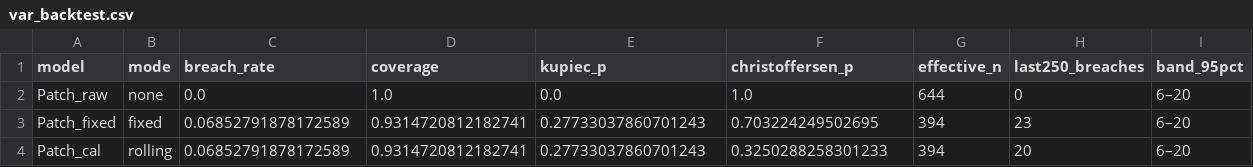
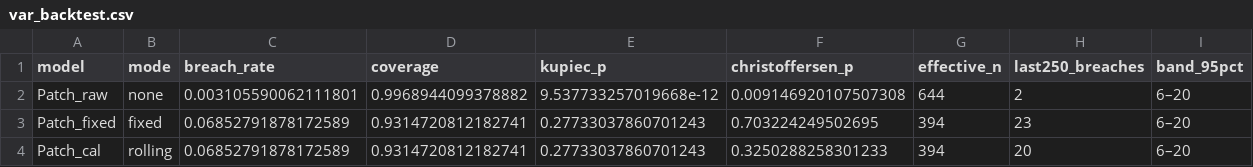
Before and after one commit to j123and/yield-risk-patchtst, a CSV file: tables/var_backtest.csv, drawn as a sheet.

```diff
--- a/tables/var_backtest.csv
+++ b/tables/var_backtest.csv
@@ -1,3 +1,3 @@
 model,mode,breach_rate,coverage,kupiec_p,christoffersen_p,effective_n,last250_breaches,band_95pct
-Patch_raw,none,0.0,1.0,0.0,1.0,644,0,6–20
+Patch_raw,none,0.003105590062111801,0.9968944099378882,9.537733257019668e-12,0.009146920107507308,644,2,6–20
 Patch_fixed,fixed,0.06852791878172589,0.9314720812182741,0.27733037860701243,0.703224249502695,394,23,6–20
```
Also changed, not shown: outputs/garch_preds.csv, outputs/har_preds.csv, 10 other files.
